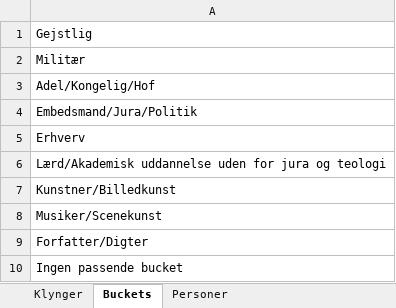
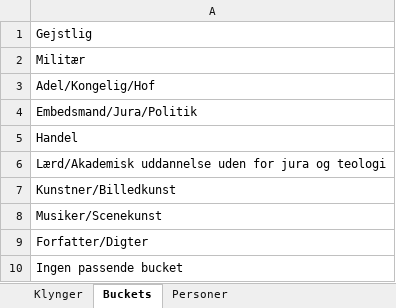
Before and after one commit to ogierMontanus/hca-open-repo, an Excel workbook: data/normalized/person_role_unassigned_annotation.xlsx, sheet Buckets, drawn as a sheet; values as stored, in another font and other column widths than the file's, no borders; the diff names each change by its address in the sheet, - before the commit and + after, or states it on an @@ line.

```diff
--- a/data/normalized/person_role_unassigned_annotation.xlsx (sheet Buckets)
+++ b/data/normalized/person_role_unassigned_annotation.xlsx (sheet Buckets)
-A5: Erhverv
+A5: Handel
```
Also changed, not shown: sheet Personer, sheet Klynger, 13 other files.
